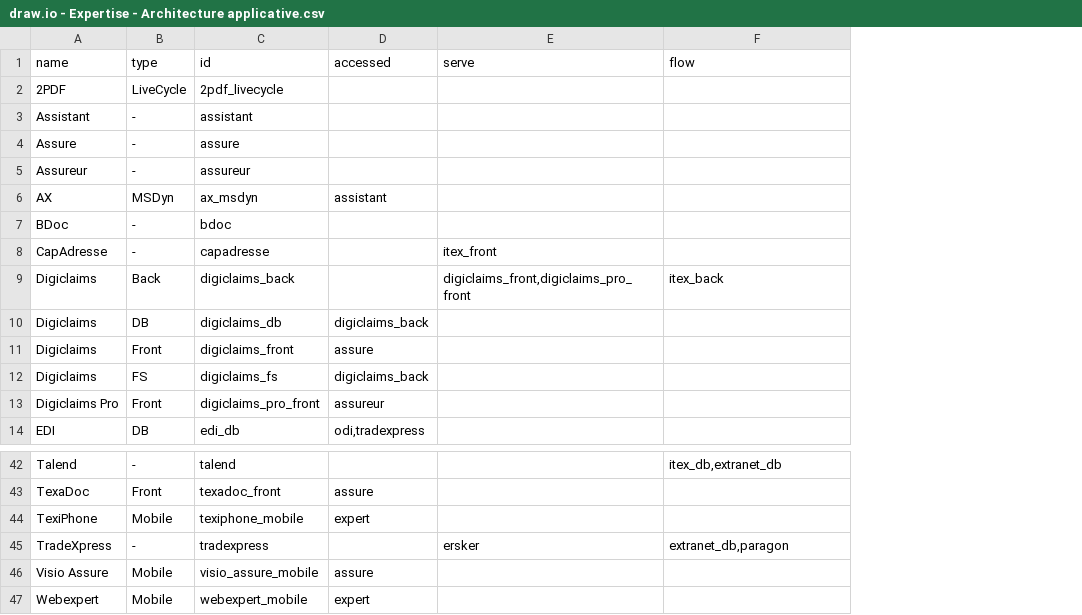
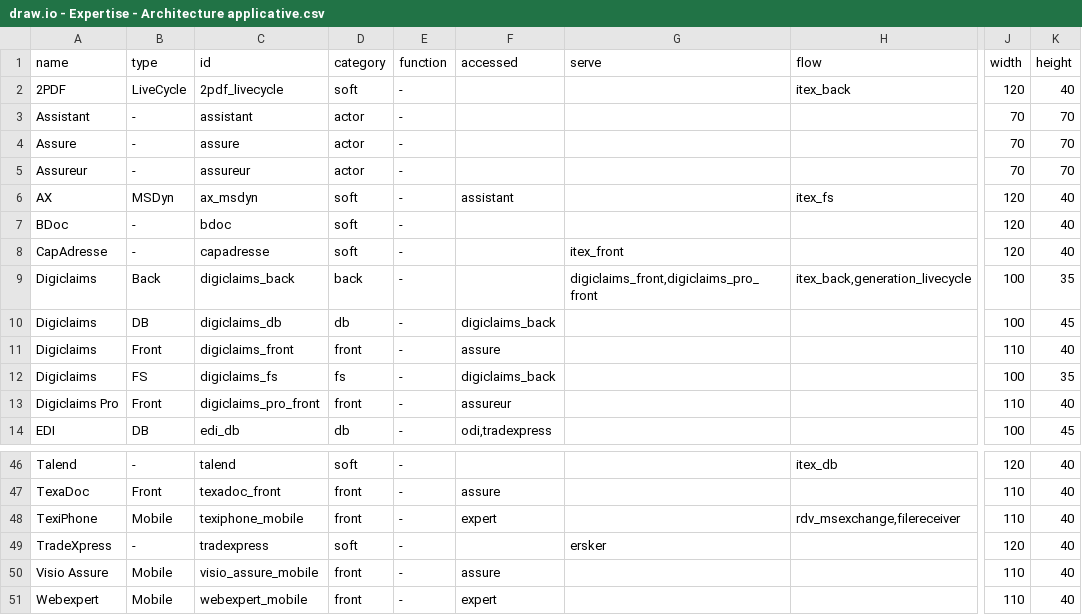
Before and after one commit to stelliant/sinapps, a CSV file: doc/architecture/draw.io - Expertise - Architecture applicative.csv, drawn as a sheet; only a part is shown, gaps mark what is left out; addresses are those after the commit; the diff covers the shown part only; the diff names each change by its address in the sheet, - before the commit and + after, or states it on an @@ line.

```diff
--- a/doc/architecture/draw.io - Expertise - Architecture applicative.csv
+++ b/doc/architecture/draw.io - Expertise - Architecture applicative.csv
+column D (category), rows 2-14: soft | actor | actor | actor | soft | soft | soft | back | db | front | fs | front | db; rows 46-51: soft | front | front | soft | front | front
+column E (function), rows 2-14: all -; rows 46-51: all -
+column J (width), rows 2-14: 120 | 70 | 70 | 70 | 120 | 120 | 120 | 100 | 100 | 110 | 100 | 110 | 100; rows 46-51: 120 | 110 | 110 | 120 | 110 | 110
+column K (height), rows 2-14: 40 | 70 | 70 | 70 | 40 | 40 | 40 | 35 | 45 | 40 | 35 | 40 | 45; rows 46-51: all 40
-H2 (flow): (empty)
+H2 (flow): itex_back
-H6 (flow): (empty)
+H6 (flow): itex_fs
-H9 (flow): itex_back
+H9 (flow): itex_back,generation_livecycle
-H46 (flow): itex_db,extranet_db
+H46 (flow): itex_db
-H48 (flow): (empty)
+H48 (flow): rdv_msexchange,filereceiver
-H49 (flow): extranet_db,paragon
+H49 (flow): (empty)
```
Also changed, not shown: 4 added rows and 23 edited cells elsewhere in this file, 3 other files.
